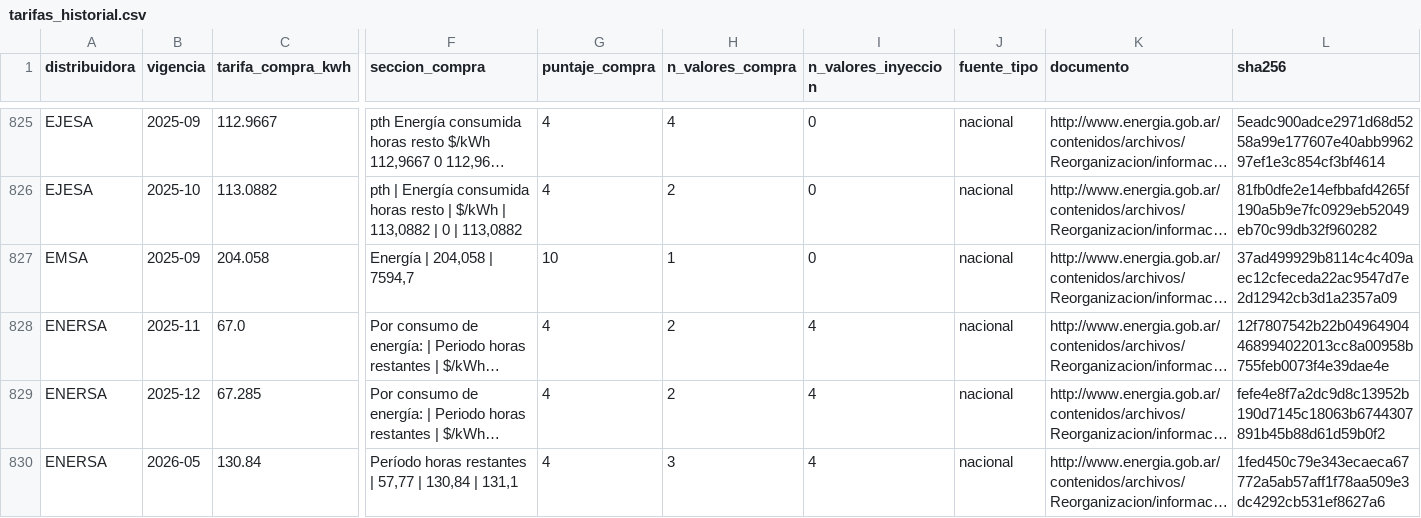
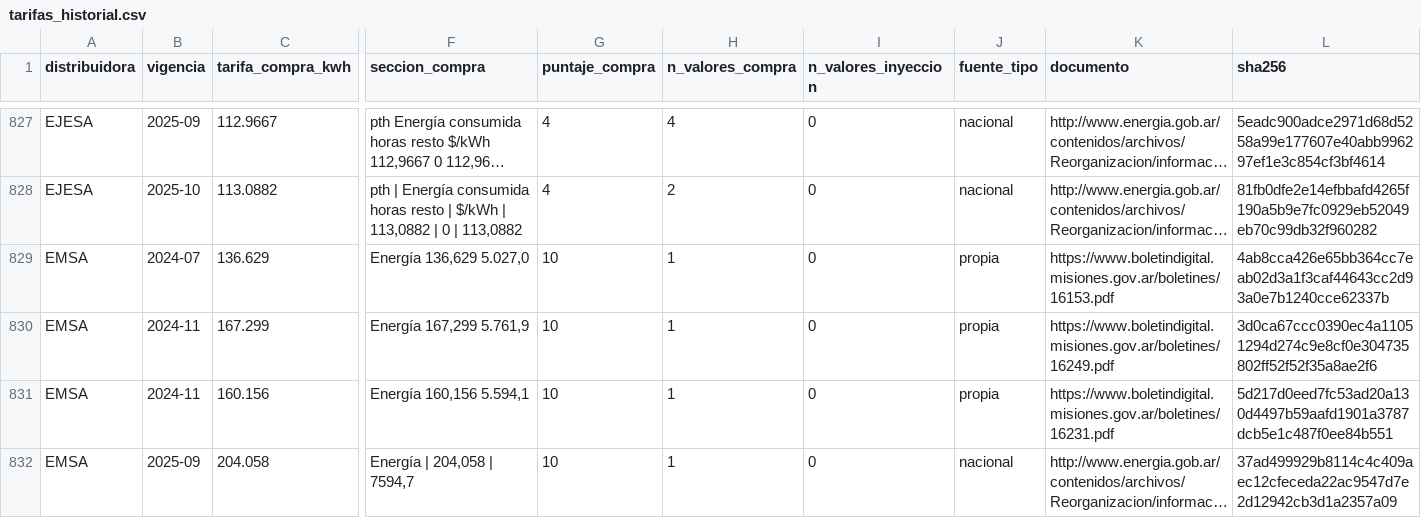
Before and after one commit to marcoeferro/SYNGAS-OPTIMIA-HV, a CSV file: data/reference/tarifas_historial.csv, drawn as a sheet; only a part is shown, gaps mark what is left out; the shorter side is filled out with more unchanged rows; long unchanged cells end in …; rows hold the shown columns only; the diff covers the shown part only; the diff names each change by its address in the sheet, - before the commit and + after, or states it on an @@ line.

```diff
--- a/data/reference/tarifas_historial.csv
+++ b/data/reference/tarifas_historial.csv
+row 829: EMSA | 2024-07 | 136.629 | Energía 136,629 5.027,0 | 10 | 1 | 0 | propia | https://www.boletindigital.misiones.gov.ar/boletines/16153.pdf | 4ab8cca426e65bb364cc7eab02d3a1f3caf44643cc2d93a0e7b1240cce62337b
+row 830: EMSA | 2024-11 | 167.299 | Energía 167,299 5.761,9 | 10 | 1 | 0 | propia | https://www.boletindigital.misiones.gov.ar/boletines/16249.pdf | 3d0ca67ccc0390ec4a11051294d274c9e8cf0e304735802ff52f52f35a8ae2f6
+row 831: EMSA | 2024-11 | 160.156 | Energía 160,156 5.594,1 | 10 | 1 | 0 | propia | https://www.boletindigital.misiones.gov.ar/boletines/16231.pdf | 5d217d0eed7fc53ad20a130d4497b59aafd1901a3787dcb5e1c487f0ee84b551
```
Also changed, not shown: 3 added rows elsewhere in this file, 2 other files.
